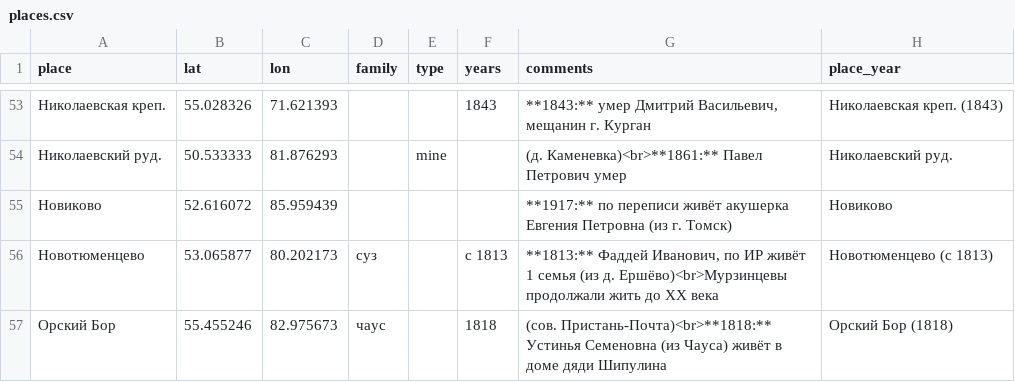
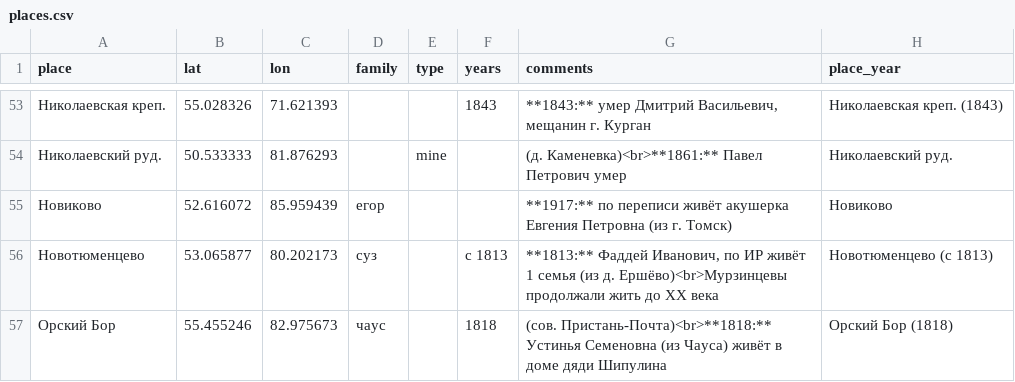
Before and after one commit to nikita-moor/genealogy, a CSV file: umap/places.csv, drawn as a sheet; only a part is shown, gaps mark what is left out.

Commit message:
update places 2026-06-02

```diff
--- a/umap/places.csv
+++ b/umap/places.csv
@@ -54,3 +54,3 @@
 "Николаевский руд.","50.533333","81.876293","","mine","","(д. Каменевка)<br>**1861:** Павел Петрович умер","Николаевский руд."
-"Новиково","52.616072","85.959439","","","","**1917:** по переписи живёт акушерка Евгения Петровна (из г. Томск)","Новиково"
+"Новиково","52.616072","85.959439","егор","","","**1917:** по переписи живёт акушерка Евгения Петровна (из г. Томск)","Новиково"
 "Новотюменцево","53.065877","80.202173","суз","","с 1813","**1813:** Фаддей Иванович, по ИР живёт 1 семья (из д. Ершёво)<br>Мурзинцевы продолжали жить до XX века","Новотюменцево (с 1813)"
```
Also changed, not shown: 1 other file.
